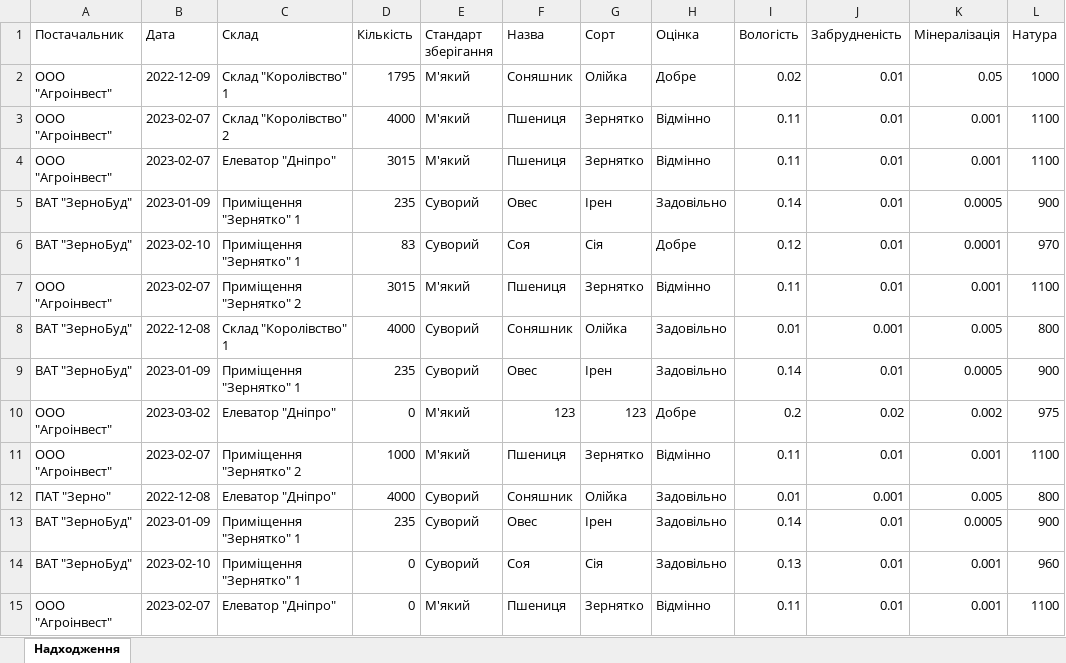
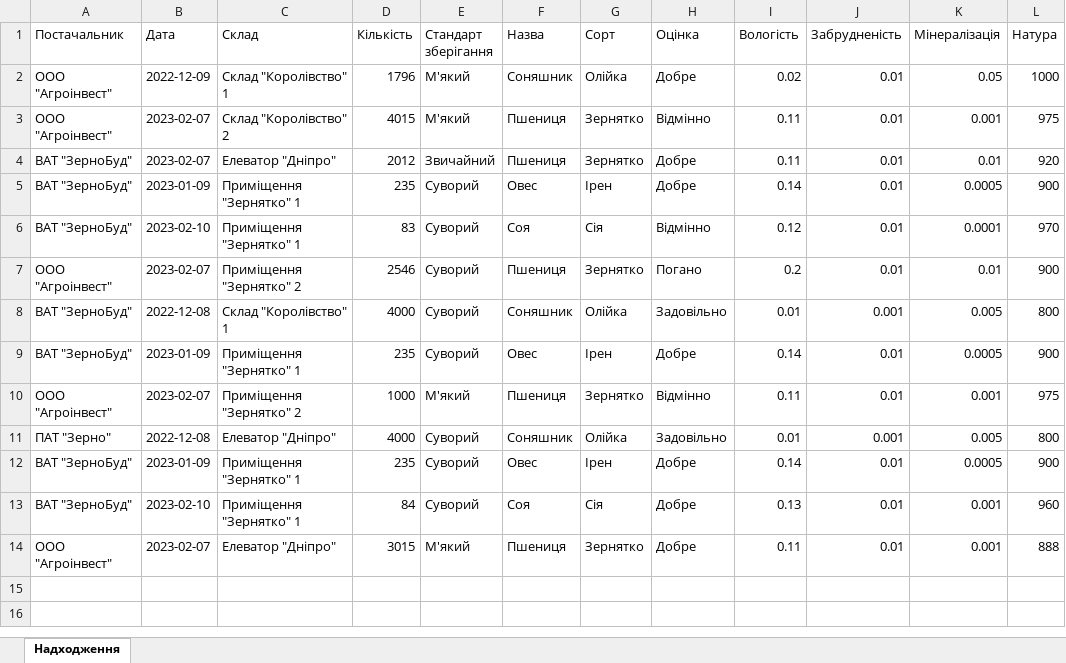
Before and after one commit to OlehKrupa/Bread_loc, an Excel workbook: reports/надходження_2022-01-01_2023-03-09_звіт.xlsx, sheet Надходження, drawn as a sheet; values as stored, in another font and other column widths than the file's, no borders; removed rows and columns are numbered as before the commit, all else as after; the diff names each change by its address in the sheet, - before the commit and + after, or states it on an @@ line.

```diff
--- a/reports/надходження_2022-01-01_2023-03-09_звіт.xlsx (sheet Надходження)
+++ b/reports/надходження_2022-01-01_2023-03-09_звіт.xlsx (sheet Надходження)
-D2 (Кількість): 1795
+D2 (Кількість): 1796
-D3 (Кількість): 4000
+D3 (Кількість): 4015
-L3 (Натура): 1100
+L3 (Натура): 975
-A4 (Постачальник): ООО "Агроінвест"
+A4 (Постачальник): ВАТ "ЗерноБуд"
-D4 (Кількість): 3015
+D4 (Кількість): 2012
-E4 (Стандарт зберігання): М'який
+E4 (Стандарт зберігання): Звичайний
-H4 (Оцінка): Відмінно
+H4 (Оцінка): Добре
-K4 (Мінералізація): 0.001
+K4 (Мінералізація): 0.01
-L4 (Натура): 1100
+L4 (Натура): 920
-H5 (Оцінка): Задовільно
+H5 (Оцінка): Добре
-H6 (Оцінка): Добре
+H6 (Оцінка): Відмінно
-D7 (Кількість): 3015
+D7 (Кількість): 2546
-E7 (Стандарт зберігання): М'який
+E7 (Стандарт зберігання): Суворий
-H7 (Оцінка): Відмінно
+H7 (Оцінка): Погано
-I7 (Вологість): 0.11
+I7 (Вологість): 0.2
-K7 (Мінералізація): 0.001
+K7 (Мінералізація): 0.01
-L7 (Натура): 1100
+L7 (Натура): 900
-H9 (Оцінка): Задовільно
+H9 (Оцінка): Добре
-row 10: ООО "Агроінвест" | 2023-03-02 | Елеватор "Дніпро" | 0 | М'який | 123 | 123 | Добре | 0.2 | 0.02 | 0.002 | 975
-L10 (Натура): 1100
+L10 (Натура): 975
-H12:H13 (Оцінка): Задовільно
+H12:H13 (Оцінка): Добре
-D13 (Кількість): 0
+D13 (Кількість): 84
-D14 (Кількість): 0
+D14 (Кількість): 3015
-H14 (Оцінка): Відмінно
+H14 (Оцінка): Добре
-L14 (Натура): 1100
+L14 (Натура): 888
```
Also changed, not shown: 22 other files.
